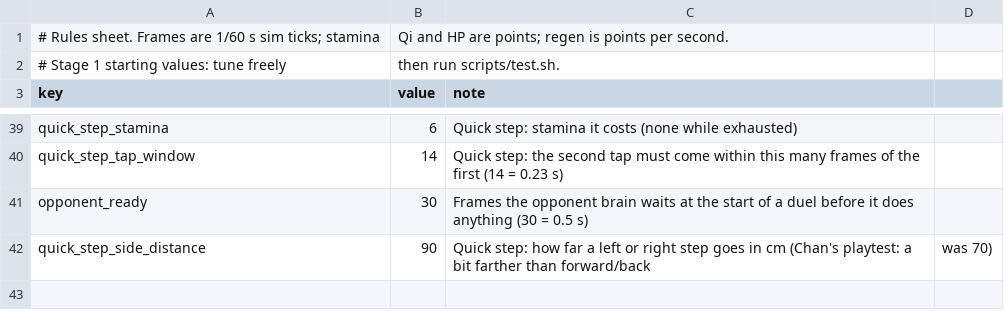
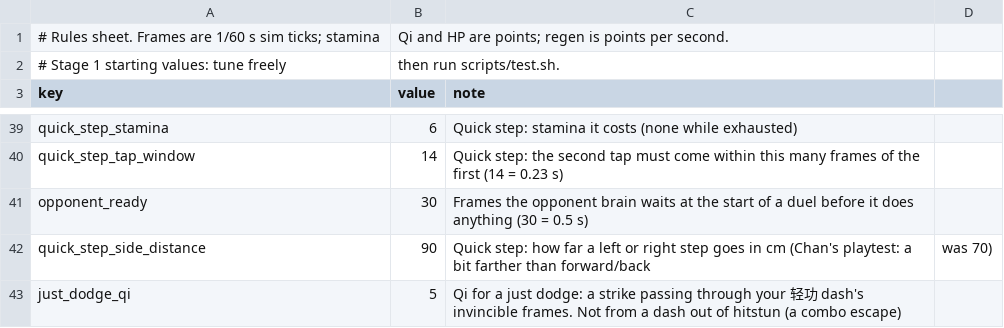
Before and after one commit to chanyeehang-creator/shaolin-36, a CSV file: game/data/rules.csv, drawn as a sheet; only a part is shown, gaps mark what is left out; the diff names each change by its address in the sheet, - before the commit and + after, or states it on an @@ line.

```diff
--- a/game/data/rules.csv
+++ b/game/data/rules.csv
+row 43: just_dodge_qi | 5 | Qi for a just dodge: a strike passing through your 轻功 dash's invincible frames. Not from a dash out of hitstun (a combo escape)
```
Also changed, not shown: game/data/feel.csv, game/data/techniques.csv, 13 other files.
